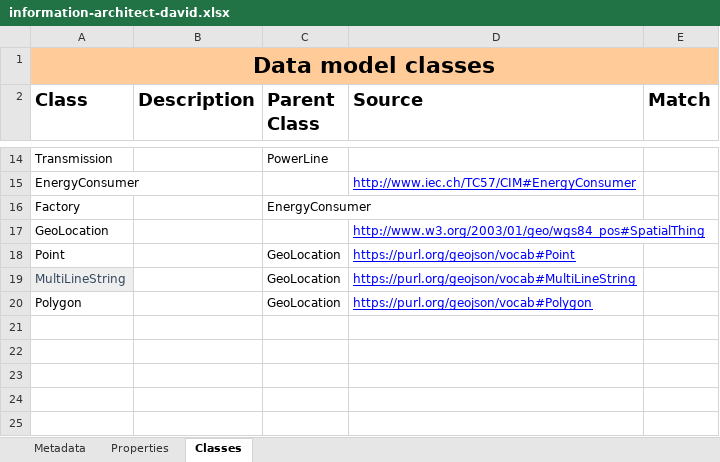
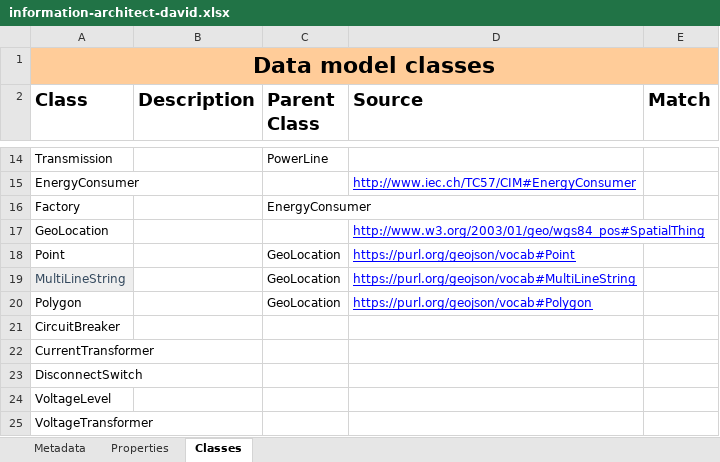
Before and after one commit to cognitedata/neat, an Excel workbook: docs/tutorial/use-cases/spreadsheets/information-architect-david.xlsx, sheet Classes, drawn as a sheet; only a part is shown, gaps mark what is left out; values as stored, in another font and other column widths than the file's, no borders; the diff names each change by its address in the sheet, - before the commit and + after, or states it on an @@ line.

```diff
--- a/docs/tutorial/use-cases/spreadsheets/information-architect-david.xlsx (sheet Classes)
+++ b/docs/tutorial/use-cases/spreadsheets/information-architect-david.xlsx (sheet Classes)
+row 21: CircuitBreaker
+row 22: CurrentTransformer
+row 23: DisconnectSwitch
+row 24: VoltageLevel
+row 25: VoltageTransformer
```
Also changed, not shown: 3 other files.
